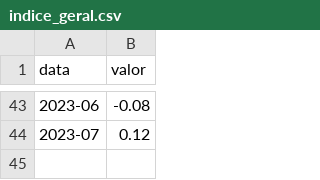
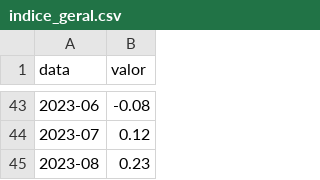
Before and after one commit to ramos-iza/dashboard_macro, a CSV file: dados/ipca/silver/indice_geral.csv, drawn as a sheet; only a part is shown, gaps mark what is left out; the diff names each change by its address in the sheet, - before the commit and + after, or states it on an @@ line.

```diff
--- a/dados/ipca/silver/indice_geral.csv
+++ b/dados/ipca/silver/indice_geral.csv
+row 45: 2023-08 | 0.23
```
Also changed, not shown: dados/ipca/raw/ipca_mensal.csv, dados/ipca/raw/ipca_nucelo.csv, 47 other files.
